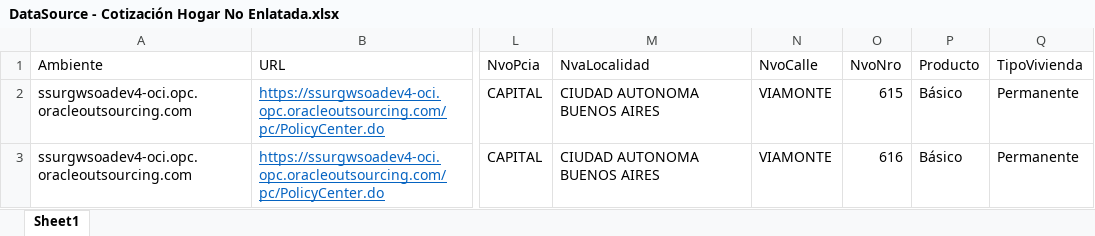
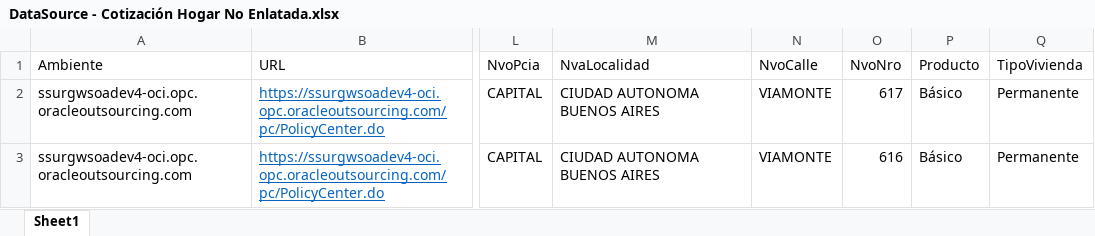
Before and after one commit to suraranorex/sura, an Excel workbook: Sura/DataSource - Cotización Hogar No Enlatada.xlsx, sheet Sheet1, drawn as a sheet; only a part is shown, gaps mark what is left out; values as stored, in another font and other column widths than the file's, no borders; the diff names each change by its address in the sheet, - before the commit and + after, or states it on an @@ line.

```diff
--- a/Sura/DataSource - Cotización Hogar No Enlatada.xlsx (sheet Sheet1)
+++ b/Sura/DataSource - Cotización Hogar No Enlatada.xlsx (sheet Sheet1)
-O2 (NvoNro): 615
+O2 (NvoNro): 617
```
Also changed, not shown: 12 other files.
